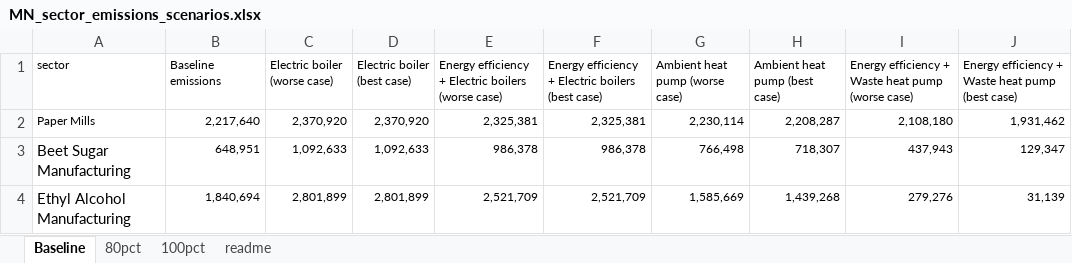
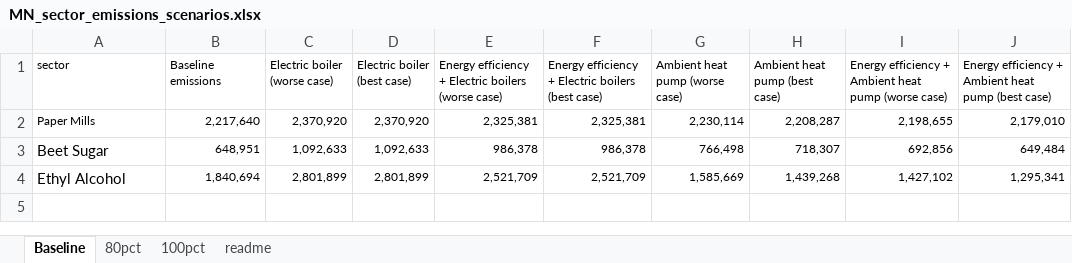
Before and after one commit to ISALGroup/Industrial-decarb, an Excel workbook: state_fact_sheets/data/raw/MN_sector_emissions_scenarios.xlsx, sheet Baseline, drawn as a sheet; values as stored, in another font and other column widths than the file's, no borders; the diff names each change by its address in the sheet, - before the commit and + after, or states it on an @@ line.

```diff
--- a/state_fact_sheets/data/raw/MN_sector_emissions_scenarios.xlsx (sheet Baseline)
+++ b/state_fact_sheets/data/raw/MN_sector_emissions_scenarios.xlsx (sheet Baseline)
-I1: …efficiency + Waste heat pump…
+I1: …efficiency + Ambient heat pump…
-J1: …efficiency + Waste heat pump…
+J1: …efficiency + Ambient heat pump…
-I2: 2,108,180
+I2: 2,198,655
-J2: 1,931,462
+J2: 2,179,010
-A3 (sector): Beet Sugar Manufacturing
+A3 (sector): Beet Sugar
-I3: 437,943
+I3: 692,856
-J3: 129,347
+J3: 649,484
-A4 (sector): Ethyl Alcohol Manufacturing
+A4 (sector): Ethyl Alcohol
-I4: 279,276
+I4: 1,427,102
-J4: 31,139
+J4: 1,295,341
```
Also changed, not shown: sheet 80pct, sheet 100pct, sheet readme, state_fact_sheets/data/modified/lcoh_policy_results.xlsx, 12 other files.
